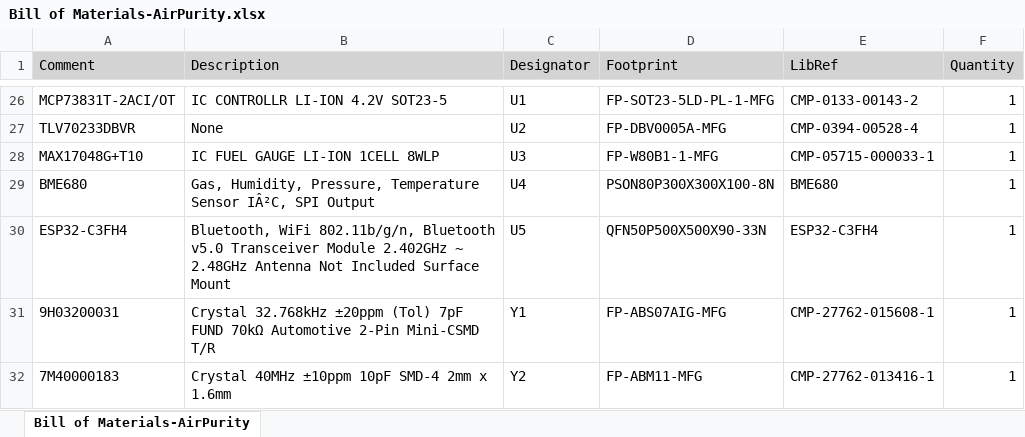
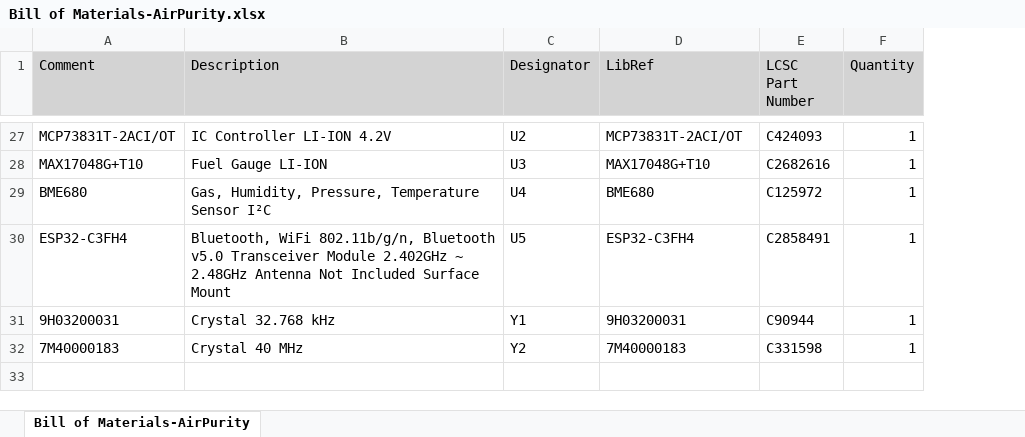
Before and after one commit to annoyedmilk/AirPurity, an Excel workbook: hardware/altium/Project Outputs for AirPurity/BOM/Bill of Materials-AirPurity.xlsx, sheet Bill of Materials-AirPurity, drawn as a sheet; only a part is shown, gaps mark what is left out; values as stored, in another font and other column widths than the file's, no borders; removed rows and columns are numbered as before the commit, all else as after; the diff covers the shown part only; the diff names each change by its address in the sheet, - before the commit and + after, or states it on an @@ line.

```diff
--- a/hardware/altium/Project Outputs for AirPurity/BOM/Bill of Materials-AirPurity.xlsx (sheet Bill of Materials-AirPurity)
+++ b/hardware/altium/Project Outputs for AirPurity/BOM/Bill of Materials-AirPurity.xlsx (sheet Bill of Materials-AirPurity)
-column D (Footprint), row 26: FP-SOT23-5LD-PL-1-MFG; rows 28-32: FP-W80B1-1-MFG | PSON80P300X300X100-8N | QFN50P500X500X90-33N | FP-ABS07AIG-MFG | FP-ABM11-MFG
+column E (LCSC Part Number), rows 27-32: C424093 | C2682616 | C125972 | C2858491 | C90944 | C331598
-B27 (Description): IC CONTROLLR LI-ION 4.2V SOT23-5
+B27 (Description): IC Controller LI-ION 4.2V
-C27 (Designator): U1
+C27 (Designator): U2
-D27 (LibRef): CMP-0133-00143-2
+D27 (LibRef): MCP73831T-2ACI/OT
-row 27: TLV70233DBVR | None | U2 | FP-DBV0005A-MFG | CMP-0394-00528-4 | 1
-B28 (Description): IC FUEL GAUGE LI-ION 1CELL 8WLP
+B28 (Description): Fuel Gauge LI-ION
-D28 (LibRef): CMP-05715-000033-1
+D28 (LibRef): MAX17048G+T10
-B29 (Description): …Temperature Sensor IÂ²C, SPI Output
+B29 (Description): …Temperature Sensor I²C
-B31 (Description): Crystal 32.768kHz ±20ppm (Tol) 7pF FUND 70kΩ Automotive 2-Pin Mini-CSMD T/R
+B31 (Description): Crystal 32.768 kHz
-D31 (LibRef): CMP-27762-015608-1
+D31 (LibRef): 9H03200031
-B32 (Description): Crystal 40MHz ±10ppm 10pF SMD-4 2mm x 1.6mm
+B32 (Description): Crystal 40 MHz
-D32 (LibRef): CMP-27762-013416-1
+D32 (LibRef): 7M40000183
```
Also changed, not shown: 4 added rows, 3 removed rows and 52 edited cells elsewhere in this sheet, 51 other files.
